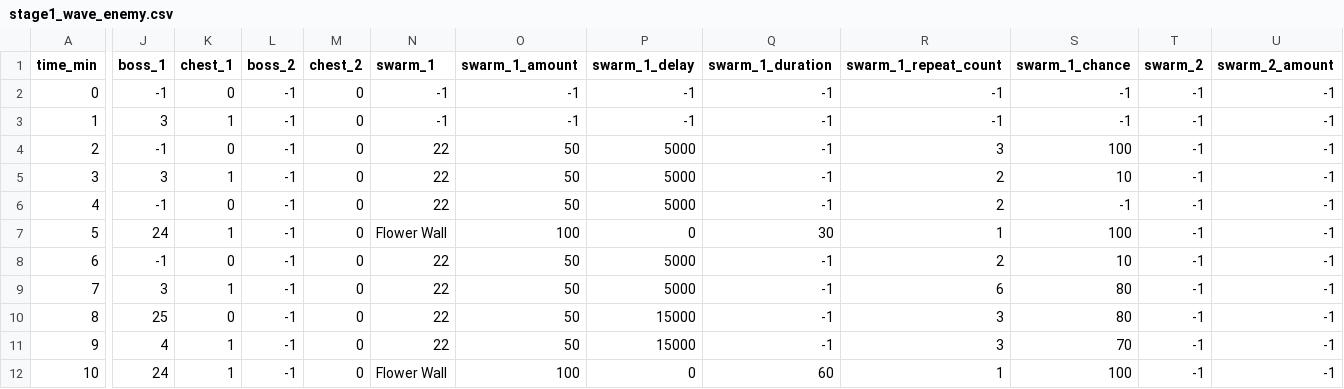
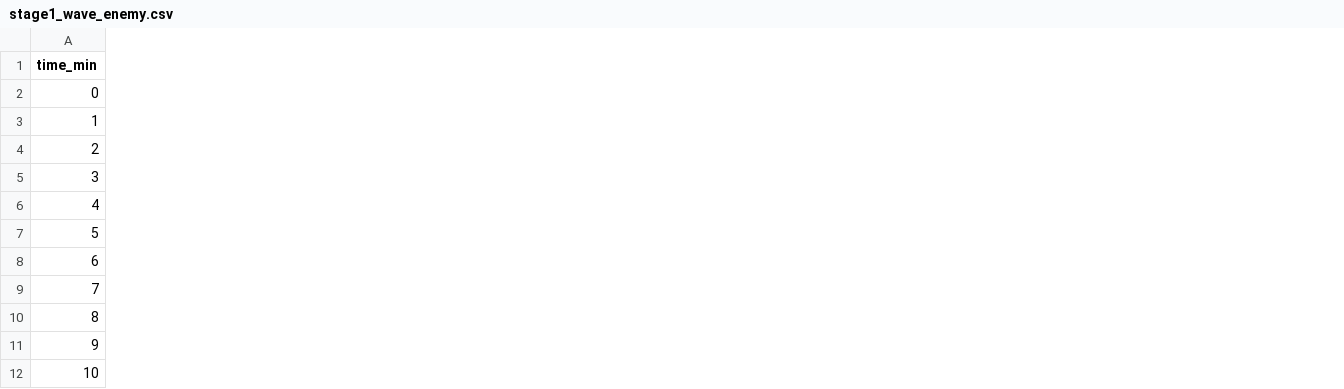
Before and after one commit to Error0229/Vampire-Survivors-KEKW, a CSV file: Source/Game/VSclass/stage1_wave_enemy.csv, drawn as a sheet; only a part is shown, gaps mark what is left out; the diff covers the shown part only; the diff names each change by its address in the sheet, - before the commit and + after, or states it on an @@ line.

Commit message:
spawn statge 2 enemy

```diff
--- a/Source/Game/VSclass/stage1_wave_enemy.csv
+++ b/Source/Game/VSclass/stage1_wave_enemy.csv
-column J (boss_1), rows 2-12: -1 | 3 | -1 | 3 | -1 | 24 | -1 | 3 | 25 | 4 | 24
-column K (chest_1), rows 2-12: 0 | 1 | 0 | 1 | 0 | 1 | 0 | 1 | 0 | 1 | 1
-column L (boss_2), rows 2-12: all -1
-column M (chest_2), rows 2-12: all 0
-column N (swarm_1), rows 2-12: -1 | -1 | 22 | 22 | 22 | Flower Wall | 22 | 22 | 22 | 22 | Flower Wall
-column O (swarm_1_amount), rows 2-12: -1 | -1 | 50 | 50 | 50 | 100 | 50 | 50 | 50 | 50 | 100
-column P (swarm_1_delay), rows 2-12: -1 | -1 | 5000 | 5000 | 5000 | 0 | 5000 | 5000 | 15000 | 15000 | 0
-column Q (swarm_1_duration), rows 2-12: -1 | -1 | -1 | -1 | -1 | 30 | -1 | -1 | -1 | -1 | 60
-column R (swarm_1_repeat_count), rows 2-12: -1 | -1 | 3 | 2 | 2 | 1 | 2 | 6 | 3 | 3 | 1
-column S (swarm_1_chance), rows 2-12: -1 | -1 | 100 | 10 | -1 | 100 | 10 | 80 | 80 | 70 | 100
-column T (swarm_2), rows 2-12: all -1
-column U (swarm_2_amount), rows 2-12: all -1
```
Also changed, not shown: 4 removed columns elsewhere in this file, Source/Game/VSclass/enemy_stats.csv, 8 other files.
